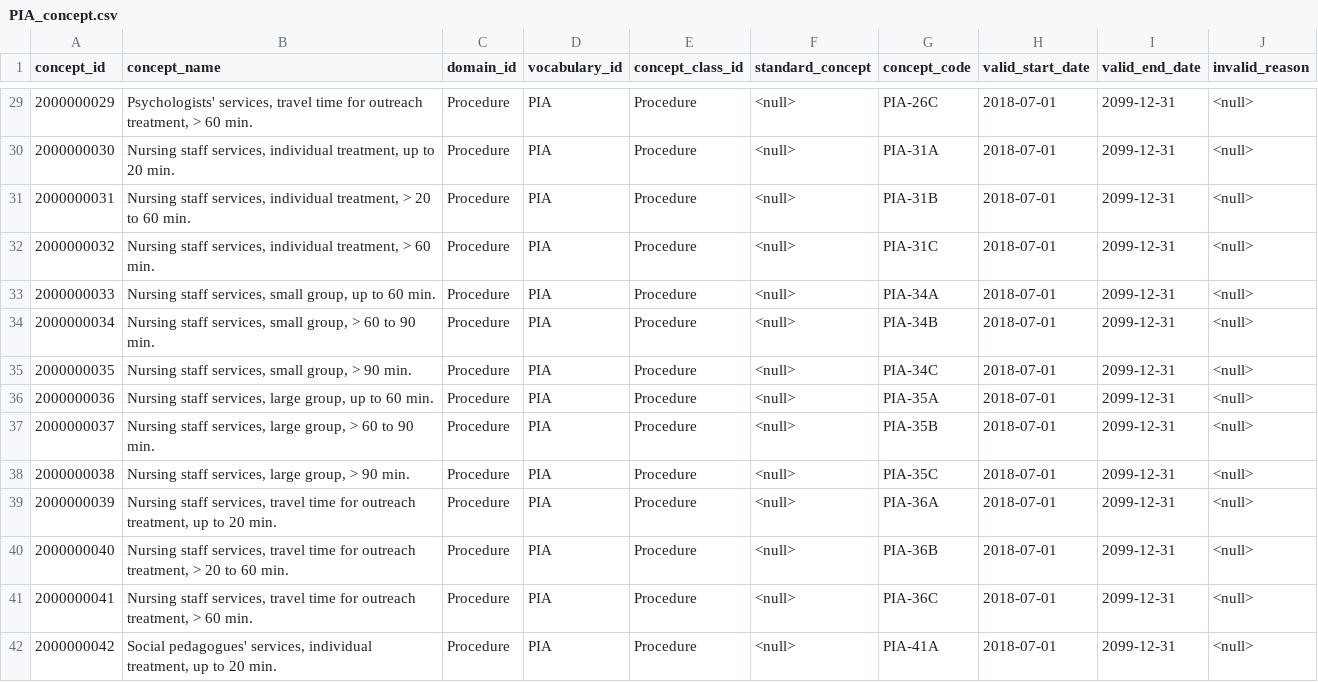
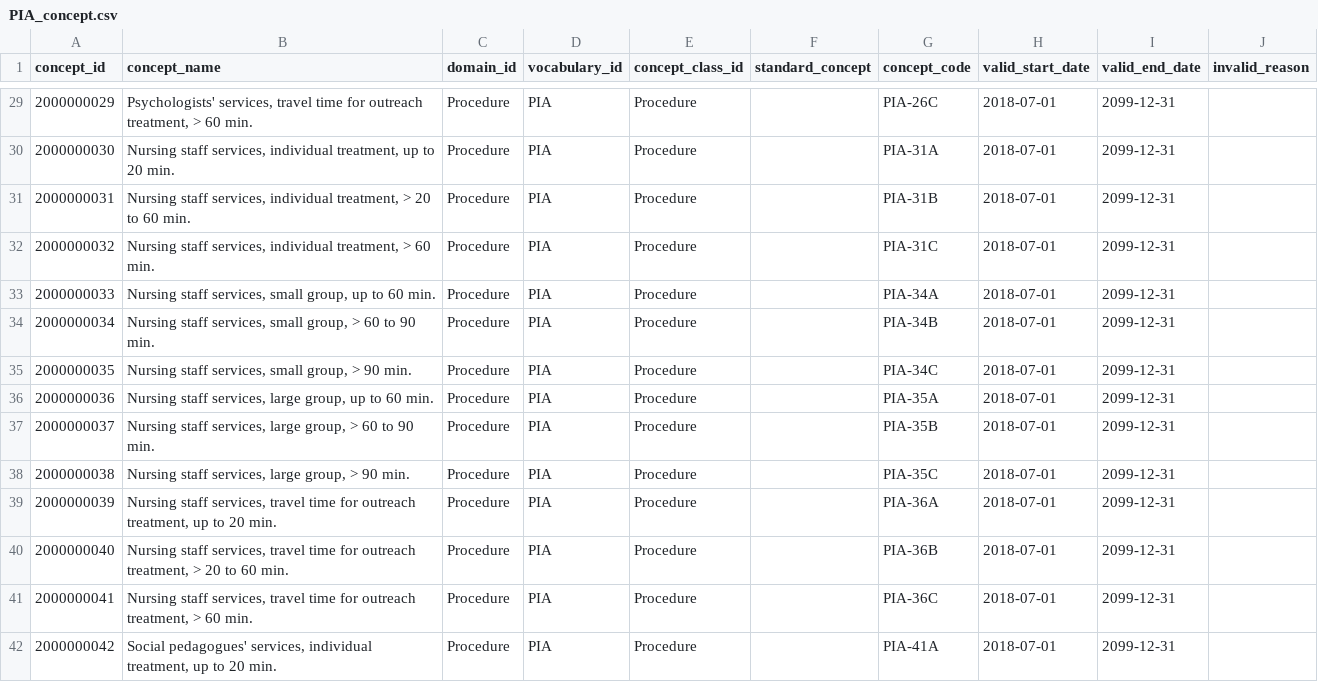
Before and after one commit to elisahenke/OMOP-vocabulary-evaluation, a CSV file: input/PIA_concept.csv, drawn as a sheet; only a part is shown, gaps mark what is left out; the diff covers the shown part only.

```diff
--- a/input/PIA_concept.csv
+++ b/input/PIA_concept.csv
@@ -29,14 +29,14 @@ concept_id	concept_name	domain_id	vocabulary_id	concept_class_id	standard_concep
-2000000029	Psychologists' services, travel time for outreach treatment, > 60 min.	Procedure	PIA	Procedure	<null>	PIA-26C	2018-07-01	2099-12-31	<null>
-2000000030	Nursing staff services, individual treatment, up to 20 min.	Procedure	PIA	Procedure	<null>	PIA-31A	2018-07-01	2099-12-31	<null>
-2000000031	Nursing staff services, individual treatment, > 20 to 60 min.	Procedure	PIA	Procedure	<null>	PIA-31B	2018-07-01	2099-12-31	<null>
-2000000032	Nursing staff services, individual treatment, > 60 min.	Procedure	PIA	Procedure	<null>	PIA-31C	2018-07-01	2099-12-31	<null>
-2000000033	Nursing staff services, small group, up to 60 min.	Procedure	PIA	Procedure	<null>	PIA-34A	2018-07-01	2099-12-31	<null>
-2000000034	Nursing staff services, small group, > 60 to 90 min.	Procedure	PIA	Procedure	<null>	PIA-34B	2018-07-01	2099-12-31	<null>
-2000000035	Nursing staff services, small group, > 90 min.	Procedure	PIA	Procedure	<null>	PIA-34C	2018-07-01	2099-12-31	<null>
-2000000036	Nursing staff services, large group, up to 60 min.	Procedure	PIA	Procedure	<null>	PIA-35A	2018-07-01	2099-12-31	<null>
-2000000037	Nursing staff services, large group, > 60 to 90 min.	Procedure	PIA	Procedure	<null>	PIA-35B	2018-07-01	2099-12-31	<null>
-2000000038	Nursing staff services, large group, > 90 min.	Procedure	PIA	Procedure	<null>	PIA-35C	2018-07-01	2099-12-31	<null>
-2000000039	Nursing staff services, travel time for outreach treatment, up to 20 min.	Procedure	PIA	Procedure	<null>	PIA-36A	2018-07-01	2099-12-31	<null>
-2000000040	Nursing staff services, travel time for outreach treatment, > 20 to 60 min.	Procedure	PIA	Procedure	<null>	PIA-36B	2018-07-01	2099-12-31	<null>
-2000000041	Nursing staff services, travel time for outreach treatment, > 60 min.	Procedure	PIA	Procedure	<null>	PIA-36C	2018-07-01	2099-12-31	<null>
-2000000042	Social pedagogues' services, individual treatment, up to 20 min.	Procedure	PIA	Procedure	<null>	PIA-41A	2018-07-01	2099-12-31	<null>
+2000000029	Psychologists' services, travel time for outreach treatment, > 60 min.	Procedure	PIA	Procedure		PIA-26C	2018-07-01	2099-12-31	
+2000000030	Nursing staff services, individual treatment, up to 20 min.	Procedure	PIA	Procedure		PIA-31A	2018-07-01	2099-12-31	
+2000000031	Nursing staff services, individual treatment, > 20 to 60 min.	Procedure	PIA	Procedure		PIA-31B	2018-07-01	2099-12-31	
+2000000032	Nursing staff services, individual treatment, > 60 min.	Procedure	PIA	Procedure		PIA-31C	2018-07-01	2099-12-31	
+2000000033	Nursing staff services, small group, up to 60 min.	Procedure	PIA	Procedure		PIA-34A	2018-07-01	2099-12-31	
+2000000034	Nursing staff services, small group, > 60 to 90 min.	Procedure	PIA	Procedure		PIA-34B	2018-07-01	2099-12-31	
+2000000035	Nursing staff services, small group, > 90 min.	Procedure	PIA	Procedure		PIA-34C	2018-07-01	2099-12-31	
+2000000036	Nursing staff services, large group, up to 60 min.	Procedure	PIA	Procedure		PIA-35A	2018-07-01	2099-12-31	
+2000000037	Nursing staff services, large group, > 60 to 90 min.	Procedure	PIA	Procedure		PIA-35B	2018-07-01	2099-12-31	
+2000000038	Nursing staff services, large group, > 90 min.	Procedure	PIA	Procedure		PIA-35C	2018-07-01	2099-12-31	
+2000000039	Nursing staff services, travel time for outreach treatment, up to 20 min.	Procedure	PIA	Procedure		PIA-36A	2018-07-01	2099-12-31	
+2000000040	Nursing staff services, travel time for outreach treatment, > 20 to 60 min.	Procedure	PIA	Procedure		PIA-36B	2018-07-01	2099-12-31	
+2000000041	Nursing staff services, travel time for outreach treatment, > 60 min.	Procedure	PIA	Procedure		PIA-36C	2018-07-01	2099-12-31	
+2000000042	Social pedagogues' services, individual treatment, up to 20 min.	Procedure	PIA	Procedure		PIA-41A	2018-07-01	2099-12-31	
```
Also changed, not shown: 120 edited cells elsewhere in this file, 10 other files.
